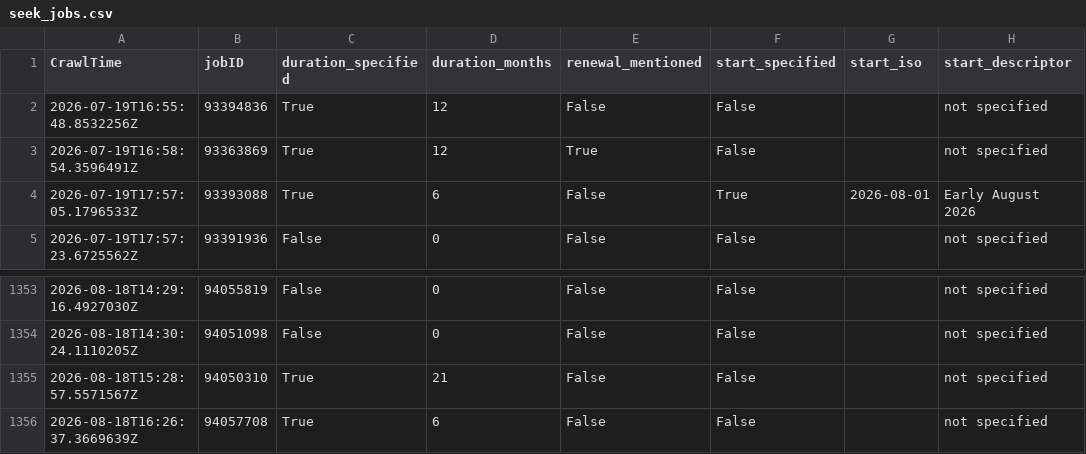
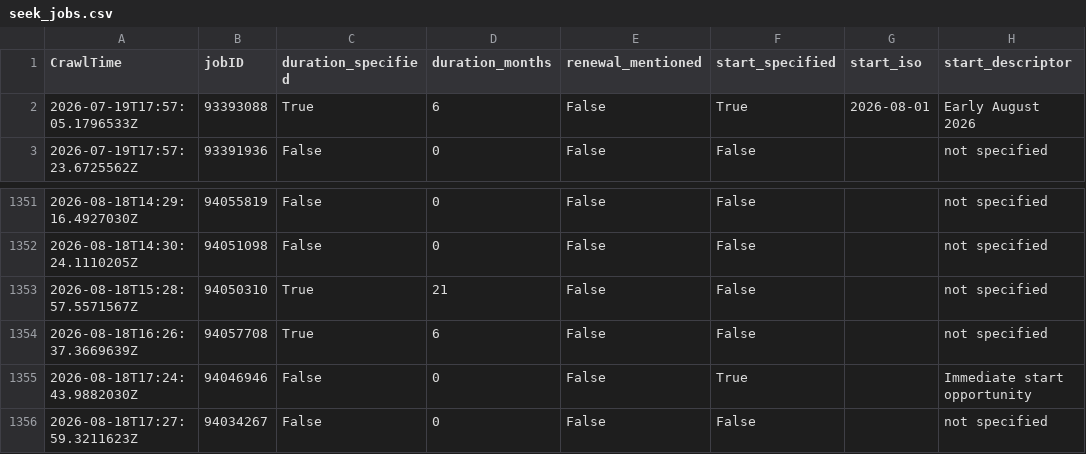
Before and after one commit to adverbdizzy7d/Seek-Jobs, a CSV file: data/seek_jobs.csv, drawn as a sheet; only a part is shown, gaps mark what is left out.

```diff
--- a/data/seek_jobs.csv
+++ b/data/seek_jobs.csv
@@ -1,4 +1,2 @@
 CrawlTime,jobID,duration_specified,duration_months,renewal_mentioned,start_specified,start_iso,start_descriptor
-"2026-07-19T16:55:48.8532256Z","93394836","True","12","False","False","","not specified"
-"2026-07-19T16:58:54.3596491Z","93363869","True","12","True","False","","not specified"
 "2026-07-19T17:57:05.1796533Z","93393088","True","6","False","True","2026-08-01","Early August 2026"
@@ -1356 +1354,3 @@ CrawlTime,jobID,duration_specified,duration_months,renewal_mentioned,start_speci
 "2026-08-18T16:26:37.3669639Z","94057708","True","6","False","False","","not specified"
+"2026-08-18T17:24:43.9882030Z","94046946","False","0","False","True","","Immediate start opportunity"
+"2026-08-18T17:27:59.3211623Z","94034267","False","0","False","False","","not specified"
```
